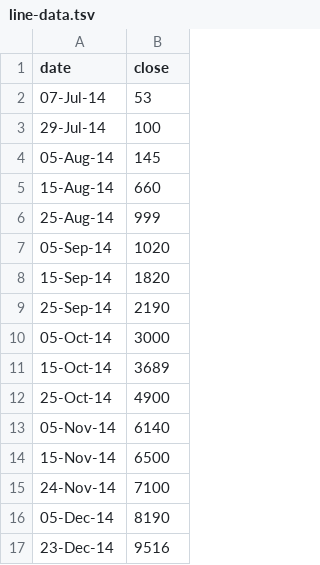
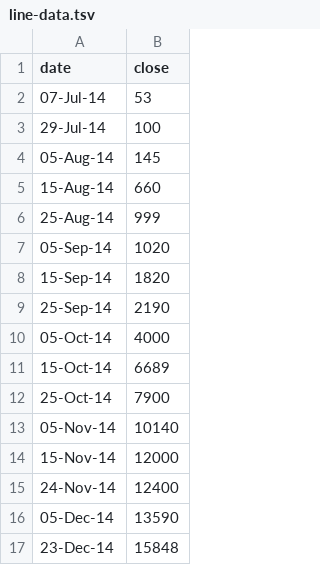
Before and after one commit to benheb/Open-Data-Year-in-Review, a TSV file: app/data/line-data.tsv, drawn as a sheet.

```diff
--- a/app/data/line-data.tsv
+++ b/app/data/line-data.tsv
@@ -9,9 +9,9 @@ date	close
 25-Sep-14	2190
-05-Oct-14	3000
-15-Oct-14	3689
-25-Oct-14	4900
-05-Nov-14	6140
-15-Nov-14	6500
-24-Nov-14	7100
-05-Dec-14	8190
-23-Dec-14	9516
+05-Oct-14	4000
+15-Oct-14	6689
+25-Oct-14	7900
+05-Nov-14	10140
+15-Nov-14	12000
+24-Nov-14	12400
+05-Dec-14	13590
+23-Dec-14	15848
```
Also changed, not shown: 6 other files.
